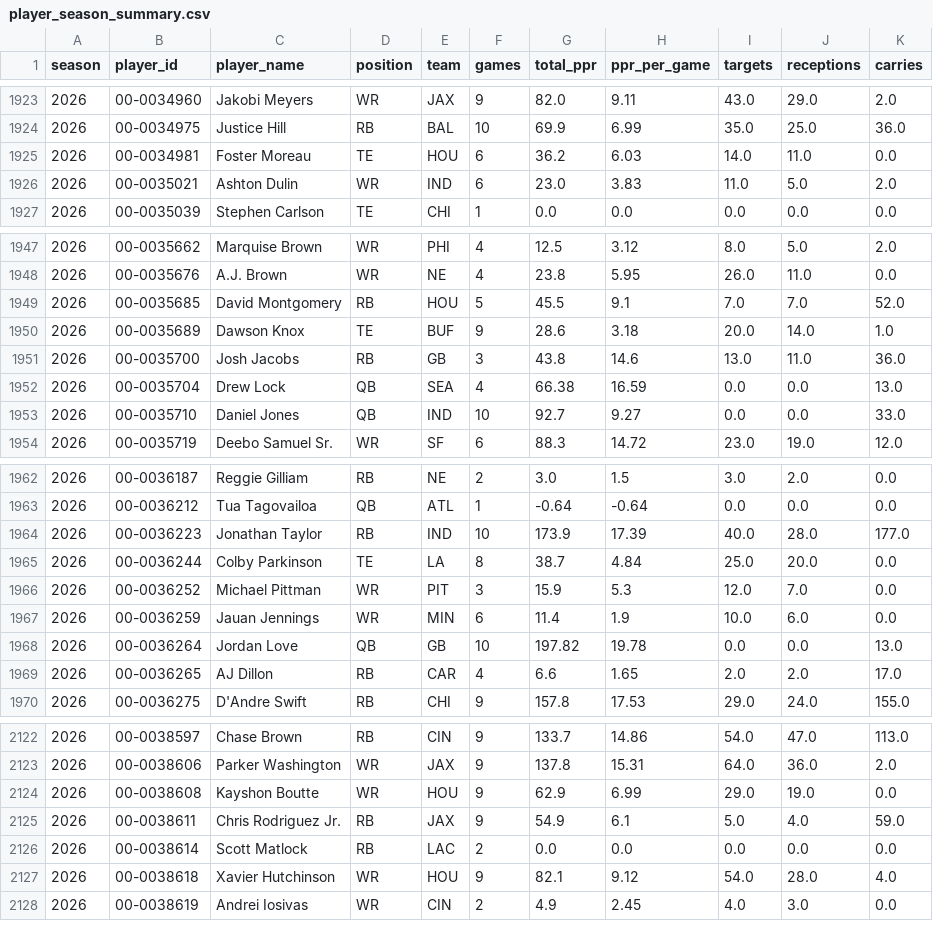
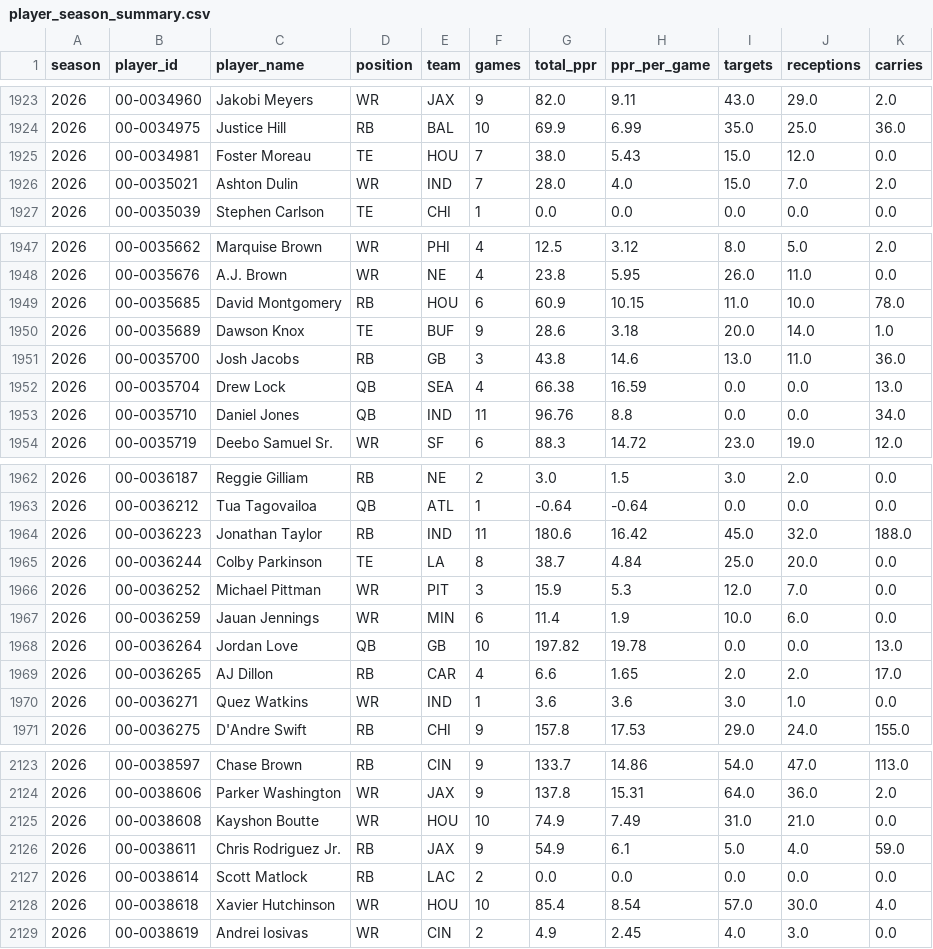
Before and after one commit to bbrennan29-crypto/sports, a CSV file: data/player_season_summary.csv, drawn as a sheet; only a part is shown, gaps mark what is left out; the diff covers the shown part only.

```diff
--- a/data/player_season_summary.csv
+++ b/data/player_season_summary.csv
@@ -1924,4 +1924,4 @@ season,player_id,player_name,position,team,games,total_ppr,ppr_per_game,targets,
 2026,00-0034975,Justice Hill,RB,BAL,10,69.9,6.99,35.0,25.0,36.0
-2026,00-0034981,Foster Moreau,TE,HOU,6,36.2,6.03,14.0,11.0,0.0
-2026,00-0035021,Ashton Dulin,WR,IND,6,23.0,3.83,11.0,5.0,2.0
+2026,00-0034981,Foster Moreau,TE,HOU,7,38.0,5.43,15.0,12.0,0.0
+2026,00-0035021,Ashton Dulin,WR,IND,7,28.0,4.0,15.0,7.0,2.0
 2026,00-0035039,Stephen Carlson,TE,CHI,1,0.0,0.0,0.0,0.0,0.0
@@ -1948,3 +1948,3 @@ season,player_id,player_name,position,team,games,total_ppr,ppr_per_game,targets,
 2026,00-0035676,A.J. Brown,WR,NE,4,23.8,5.95,26.0,11.0,0.0
-2026,00-0035685,David Montgomery,RB,HOU,5,45.5,9.1,7.0,7.0,52.0
+2026,00-0035685,David Montgomery,RB,HOU,6,60.9,10.15,11.0,10.0,78.0
 2026,00-0035689,Dawson Knox,TE,BUF,9,28.6,3.18,20.0,14.0,1.0
@@ -1952,3 +1952,3 @@ season,player_id,player_name,position,team,games,total_ppr,ppr_per_game,targets,
 2026,00-0035704,Drew Lock,QB,SEA,4,66.38,16.59,0.0,0.0,13.0
-2026,00-0035710,Daniel Jones,QB,IND,10,92.7,9.27,0.0,0.0,33.0
+2026,00-0035710,Daniel Jones,QB,IND,11,96.76,8.8,0.0,0.0,34.0
 2026,00-0035719,Deebo Samuel Sr.,WR,SF,6,88.3,14.72,23.0,19.0,12.0
@@ -1963,3 +1963,3 @@ season,player_id,player_name,position,team,games,total_ppr,ppr_per_game,targets,
 2026,00-0036212,Tua Tagovailoa,QB,ATL,1,-0.64,-0.64,0.0,0.0,0.0
-2026,00-0036223,Jonathan Taylor,RB,IND,10,173.9,17.39,40.0,28.0,177.0
+2026,00-0036223,Jonathan Taylor,RB,IND,11,180.6,16.42,45.0,32.0,188.0
 2026,00-0036244,Colby Parkinson,TE,LA,8,38.7,4.84,25.0,20.0,0.0
@@ -1969,2 +1969,3 @@ season,player_id,player_name,position,team,games,total_ppr,ppr_per_game,targets,
 2026,00-0036265,AJ Dillon,RB,CAR,4,6.6,1.65,2.0,2.0,17.0
+2026,00-0036271,Quez Watkins,WR,IND,1,3.6,3.6,3.0,1.0,0.0
 2026,00-0036275,D'Andre Swift,RB,CHI,9,157.8,17.53,29.0,24.0,155.0
@@ -2123,6 +2124,6 @@ season,player_id,player_name,position,team,games,total_ppr,ppr_per_game,targets,
 2026,00-0038606,Parker Washington,WR,JAX,9,137.8,15.31,64.0,36.0,2.0
-2026,00-0038608,Kayshon Boutte,WR,HOU,9,62.9,6.99,29.0,19.0,0.0
+2026,00-0038608,Kayshon Boutte,WR,HOU,10,74.9,7.49,31.0,21.0,0.0
 2026,00-0038611,Chris Rodriguez Jr.,RB,JAX,9,54.9,6.1,5.0,4.0,59.0
 2026,00-0038614,Scott Matlock,RB,LAC,2,0.0,0.0,0.0,0.0,0.0
-2026,00-0038618,Xavier Hutchinson,WR,HOU,9,82.1,9.12,54.0,28.0,4.0
+2026,00-0038618,Xavier Hutchinson,WR,HOU,10,85.4,8.54,57.0,30.0,4.0
 2026,00-0038619,Andrei Iosivas,WR,CIN,2,4.9,2.45,4.0,3.0,0.0
```
Also changed, not shown: 65 edited cells elsewhere in this file, data/sleeper_players.csv, 2 other files.
